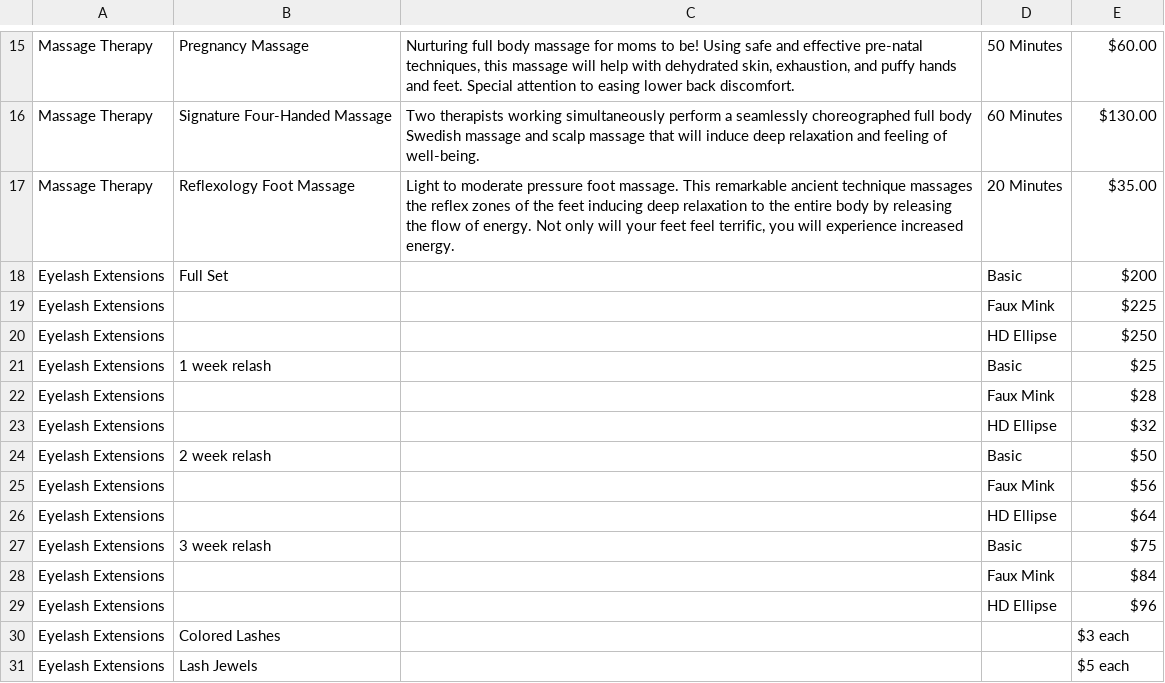
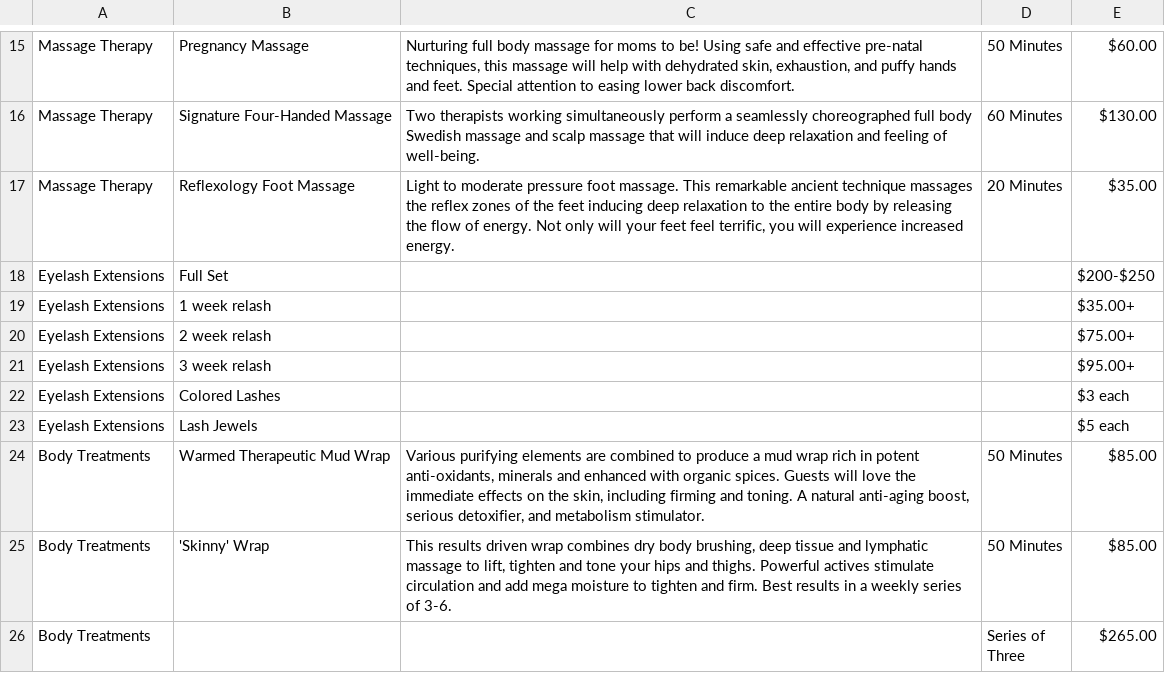
Before and after one commit to kiblerdude/aufaittouch.com, a CSV file: data/brochure2.csv, drawn as a sheet; only a part is shown, gaps mark what is left out; the shorter side is filled out with more unchanged rows.

Commit message:
update brochure

```diff
--- a/data/brochure2.csv
+++ b/data/brochure2.csv
@@ -17,14 +17,6 @@ Massage Therapy,Signature Four-Handed Massage ,"Two therapists working simultane
 Massage Therapy,Reflexology Foot Massage,"Light to moderate pressure foot massage. This remarkable ancient technique massages the reflex zones of the feet inducing deep relaxation to the entire body by releasing the flow of energy. Not only will your feet feel terrific, you will experience increased energy.",20 Minutes,$35.00
-Eyelash Extensions,Full Set,,Basic,$200
-Eyelash Extensions,,,Faux Mink,$225
-Eyelash Extensions,,,HD Ellipse,$250
-Eyelash Extensions,1 week relash,,Basic,$25
-Eyelash Extensions,,,Faux Mink,$28
-Eyelash Extensions,,,HD Ellipse,$32
-Eyelash Extensions,2 week relash,,Basic,$50
-Eyelash Extensions,,,Faux Mink,$56
-Eyelash Extensions,,,HD Ellipse,$64
-Eyelash Extensions,3 week relash,,Basic,$75
-Eyelash Extensions,,,Faux Mink,$84
-Eyelash Extensions,,,HD Ellipse,$96
+Eyelash Extensions,Full Set,,,$200-$250
+Eyelash Extensions,1 week relash,,,$35.00+
+Eyelash Extensions,2 week relash,,,$75.00+
+Eyelash Extensions,3 week relash,,,$95.00+
 Eyelash Extensions,Colored Lashes,,,$3 each
```
